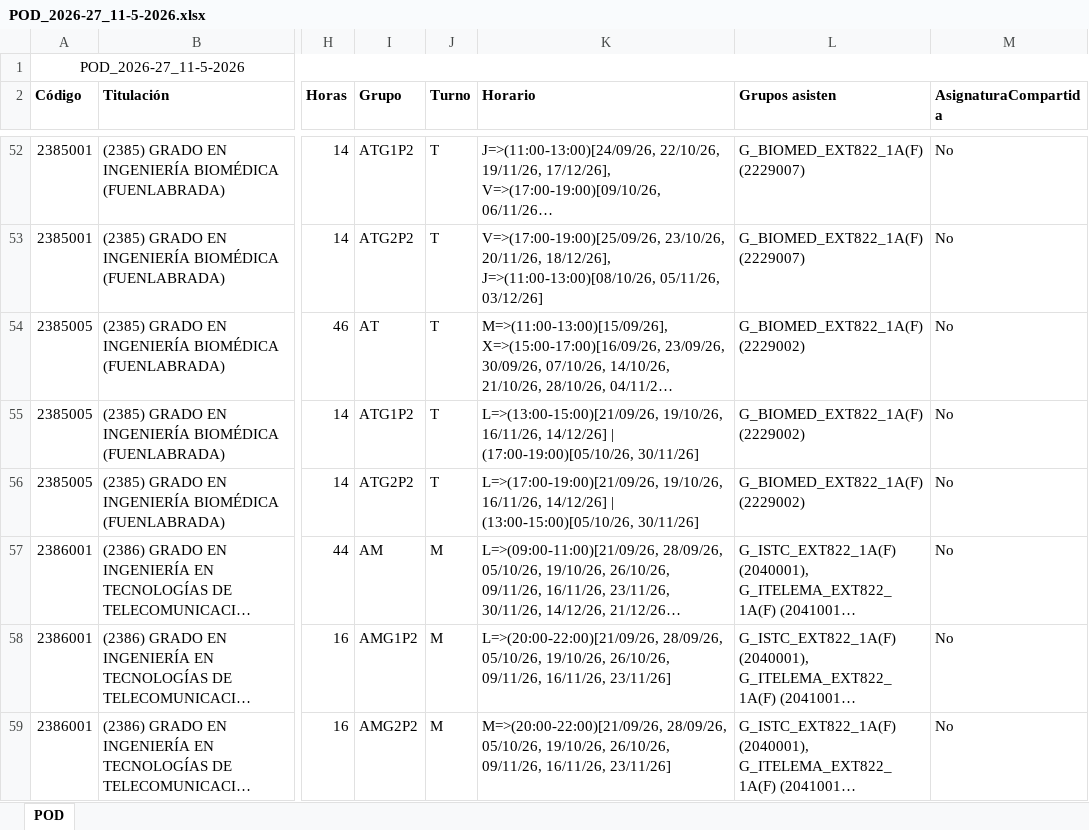
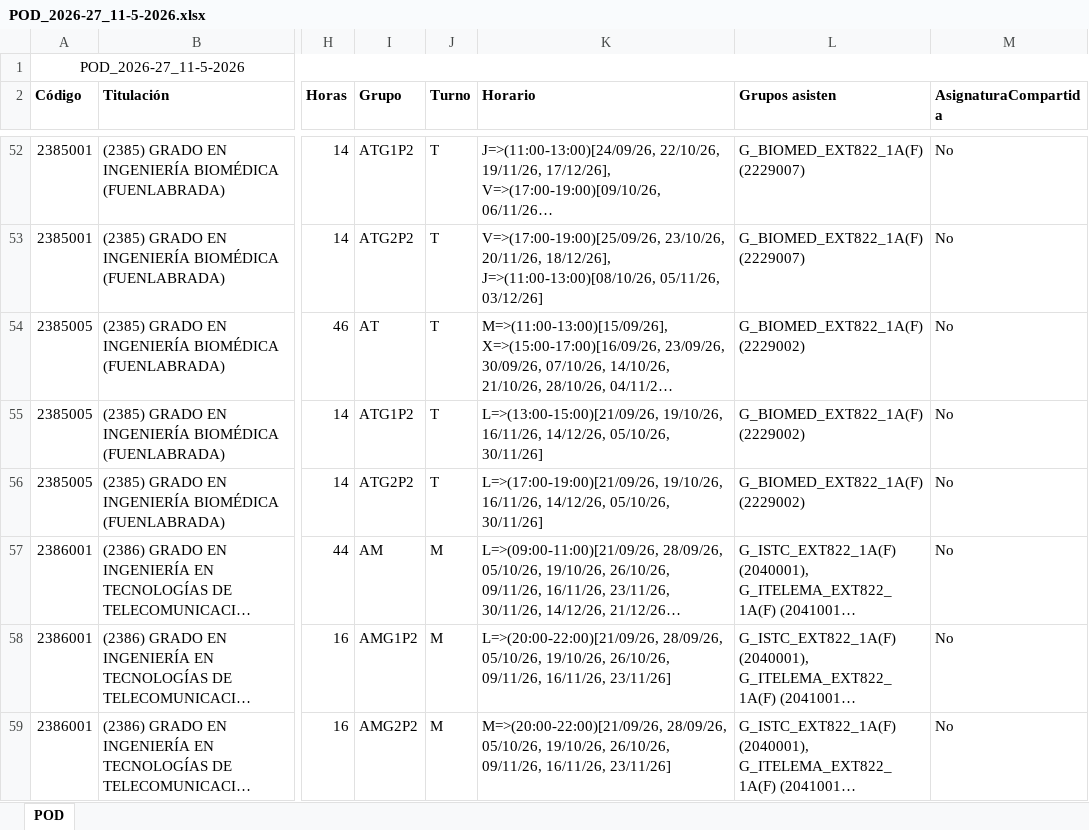
Before and after one commit to GVeradeSalas/planificador-docente-urjc, an Excel workbook: POD_2026-27_11-5-2026.xlsx, sheet POD, drawn as a sheet; only a part is shown, gaps mark what is left out; long unchanged cells end in …; values as stored, in another font and other column widths than the file's, no borders; the diff names each change by its address in the sheet, - before the commit and + after, or states it on an @@ line.

Commit message:
Add files via upload

```diff
--- a/POD_2026-27_11-5-2026.xlsx (sheet POD)
+++ b/POD_2026-27_11-5-2026.xlsx (sheet POD)
-K55 (Horario): …19/10/26, 16/11/26, 14/12/26] | (17:00-19:00)[05/10/26, 30/11/26]
+K55 (Horario): …19/10/26, 16/11/26, 14/12/26, 05/10/26, 30/11/26]
-K56 (Horario): …19/10/26, 16/11/26, 14/12/26] | (13:00-15:00)[05/10/26, 30/11/26]
+K56 (Horario): …19/10/26, 16/11/26, 14/12/26, 05/10/26, 30/11/26]
```
